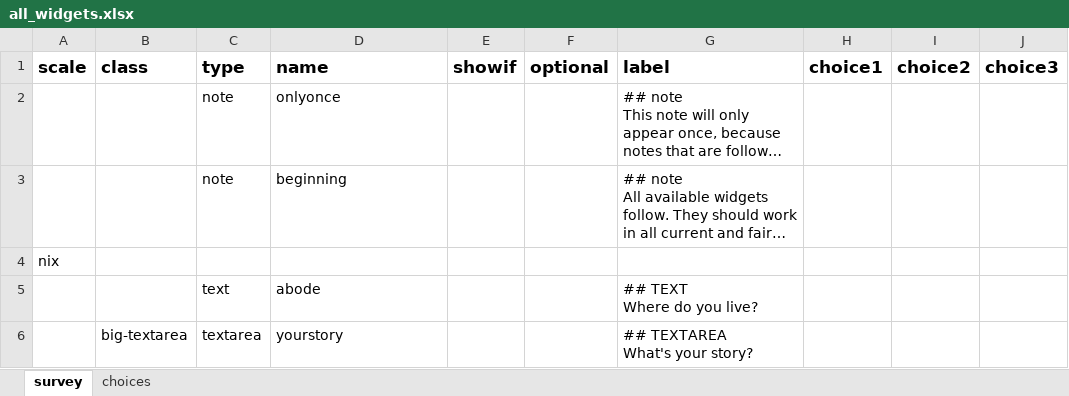
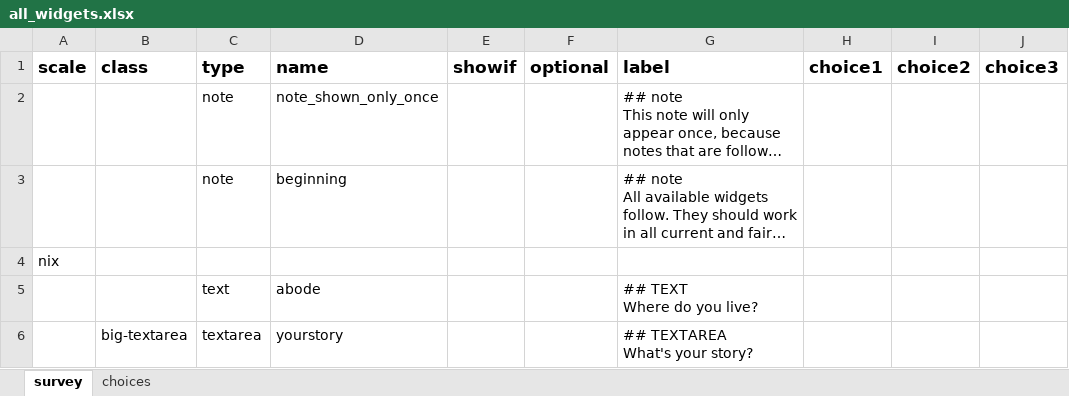
Before and after one commit to rubenarslan/formr.org, an Excel workbook: webroot/assets/example_surveys/all_widgets.xlsx, sheet survey, drawn as a sheet; only a part is shown; long unchanged cells end in …; values as stored, in another font and other column widths than the file's, no borders; the diff names each change by its address in the sheet, - before the commit and + after, or states it on an @@ line.

```diff
--- a/webroot/assets/example_surveys/all_widgets.xlsx (sheet survey)
+++ b/webroot/assets/example_surveys/all_widgets.xlsx (sheet survey)
-D2 (name): onlyonce
+D2 (name): note_shown_only_once
```
Also changed, not shown: 3 other files.
